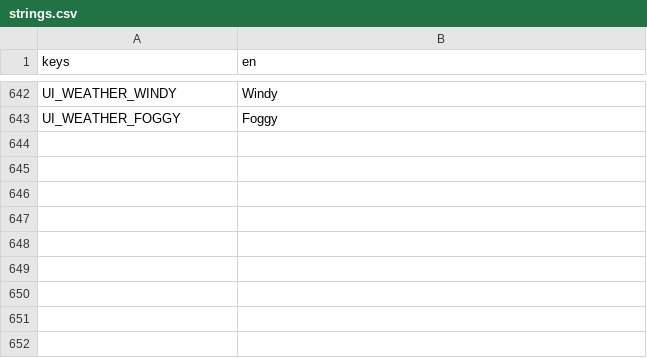
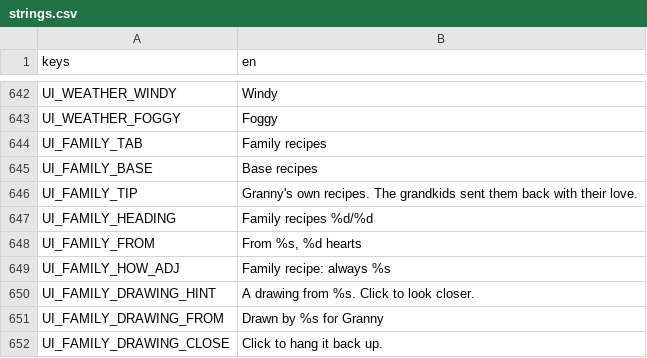
Before and after one commit to izzetemredemir/autumn-preserves, a CSV file: game/i18n/strings.csv, drawn as a sheet; only a part is shown, gaps mark what is left out; the diff names each change by its address in the sheet, - before the commit and + after, or states it on an @@ line.

Commit message:
feat(kitchen): family recipes from the grandkids, drawings on the wall

```diff
--- a/game/i18n/strings.csv
+++ b/game/i18n/strings.csv
+row 644: UI_FAMILY_TAB | Family recipes
+row 645: UI_FAMILY_BASE | Base recipes
+row 646: UI_FAMILY_TIP | Granny's own recipes. The grandkids sent them back with their love.
+row 647: UI_FAMILY_HEADING | Family recipes %d/%d
+row 648: UI_FAMILY_FROM | From %s, %d hearts
+row 649: UI_FAMILY_HOW_ADJ | Family recipe: always %s
+row 650: UI_FAMILY_DRAWING_HINT | A drawing from %s. Click to look closer.
+row 651: UI_FAMILY_DRAWING_FROM | Drawn by %s for Granny
+row 652: UI_FAMILY_DRAWING_CLOSE | Click to hang it back up.
```
Also changed, not shown: 16 other files.
